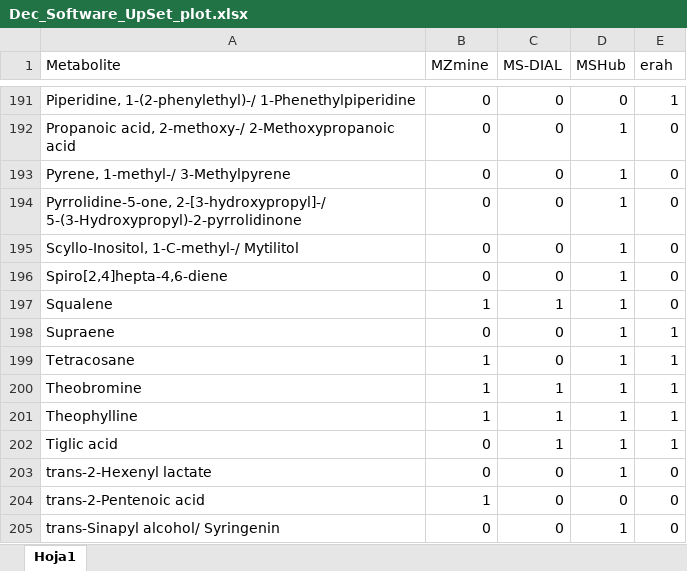
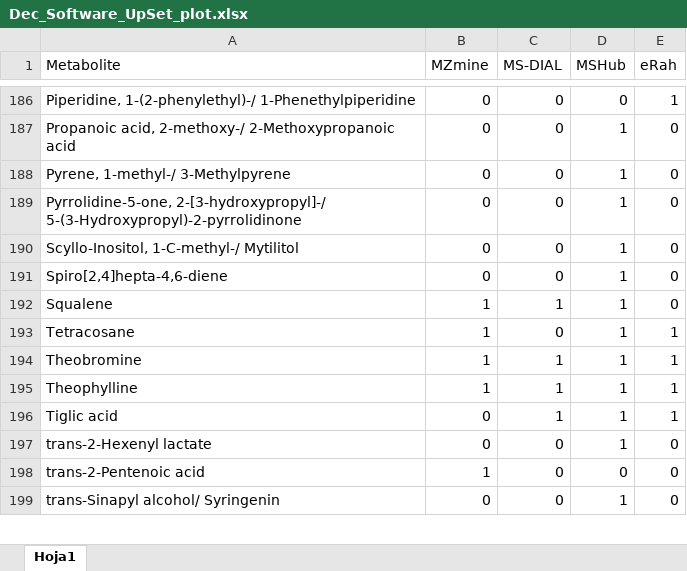
Before and after one commit to IKIAM-NPLab/I_guayusa_volatilome, an Excel workbook: Data/Dec_Software_UpSet_plot.xlsx, sheet Hoja1, drawn as a sheet; only a part is shown, gaps mark what is left out; values as stored, in another font and other column widths than the file's, no borders; the diff covers the shown part only; the diff names each change by its address in the sheet, - before the commit and + after, or states it on an @@ line.

```diff
--- a/Data/Dec_Software_UpSet_plot.xlsx (sheet Hoja1)
+++ b/Data/Dec_Software_UpSet_plot.xlsx (sheet Hoja1)
-E1: erah
+E1: eRah
-row 198: Supraene | 0 | 0 | 1 | 1
```
Also changed, not shown: 5 removed rows elsewhere in this sheet, 2 other files.
